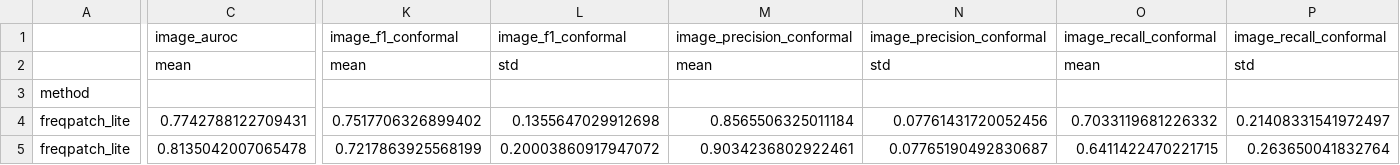
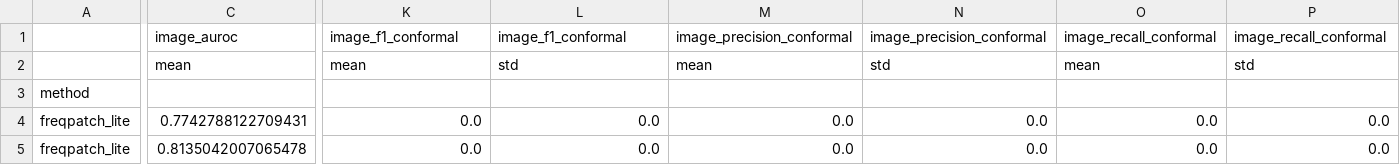
Before and after one commit to 1922733078-lab/CalibFreq-Patch, a CSV file: results/tables/total_normal_budget.csv, drawn as a sheet; only a part is shown, gaps mark what is left out; the diff covers the shown part only; the diff names each change by its address in the sheet, - before the commit and + after, or states it on an @@ line.

```diff
--- a/results/tables/total_normal_budget.csv
+++ b/results/tables/total_normal_budget.csv
-K4: 0.7517706326899402
+K4: 0.0
-L4: 0.1355647029912698
+L4: 0.0
-M4: 0.8565506325011184
+M4: 0.0
-N4: 0.07761431720052456
+N4: 0.0
-O4: 0.7033119681226332
+O4: 0.0
-P4: 0.21408331541972497
+P4: 0.0
-K5: 0.7217863925568199
+K5: 0.0
-L5: 0.20003860917947072
+L5: 0.0
-M5: 0.9034236802922461
+M5: 0.0
-N5: 0.07765190492830687
+N5: 0.0
-O5: 0.6411422470221715
+O5: 0.0
-P5: 0.263650041832764
+P5: 0.0
```
Also changed, not shown: 88 edited cells elsewhere in this file, results/tables/category_metrics.csv, results/tables/few_shot.csv, 29 other files.
